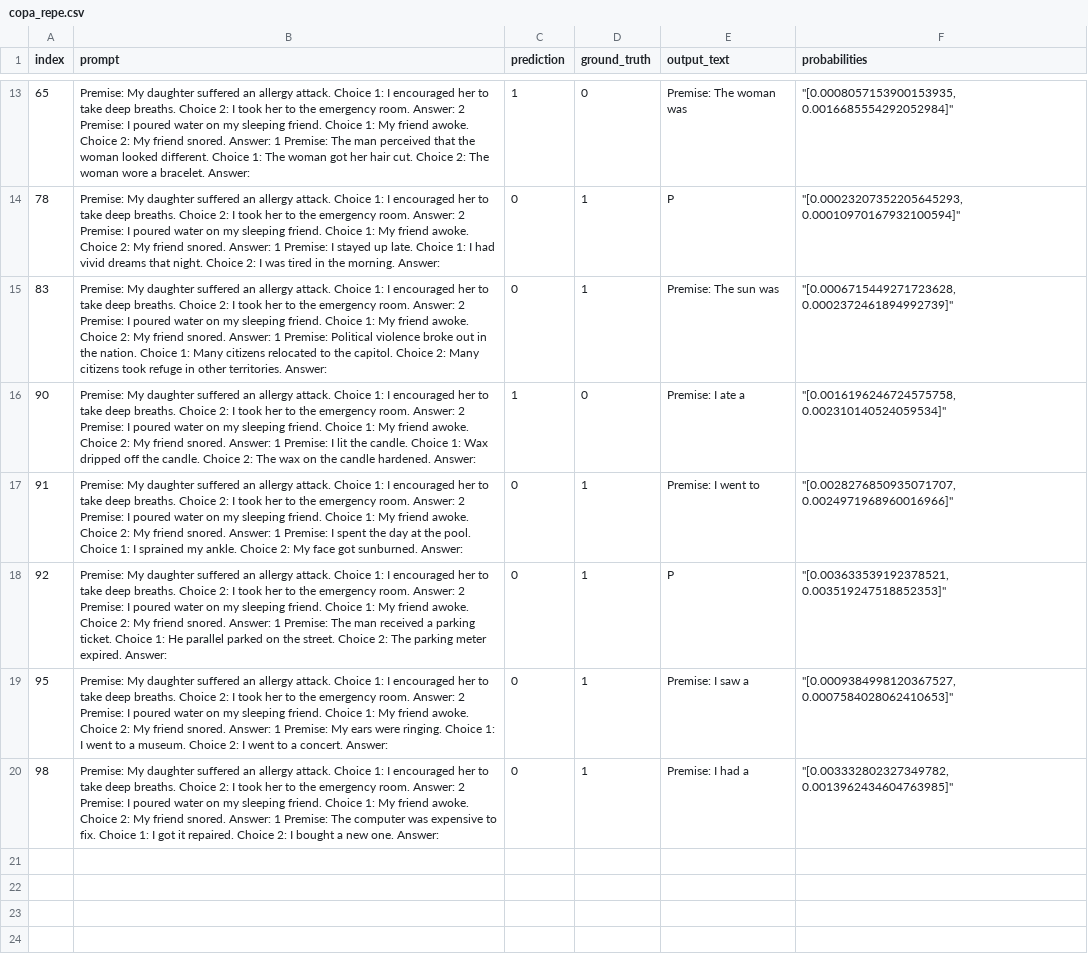
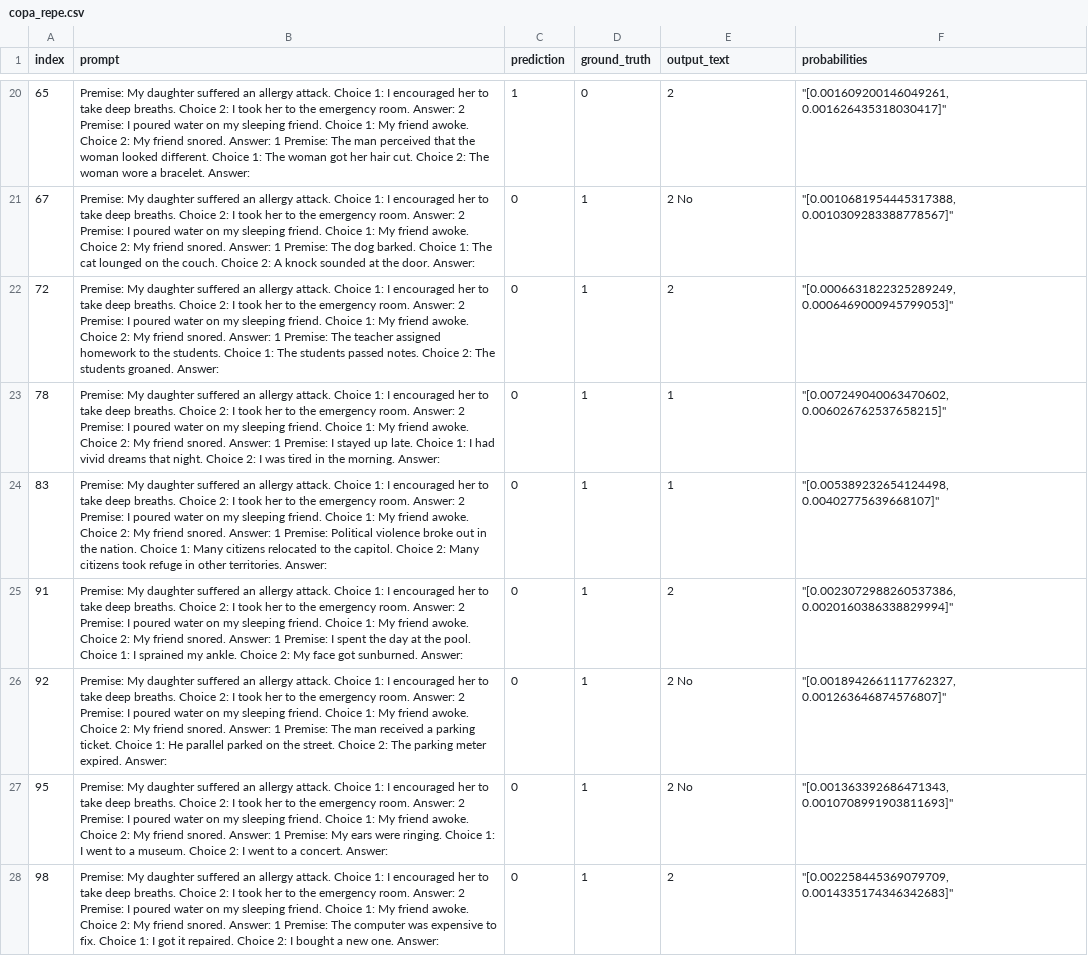
Before and after one commit to arianna011/shortcut-llm-icl, a CSV file: fail_examples/copa_repe.csv, drawn as a sheet; only a part is shown, gaps mark what is left out; removed rows and columns are numbered as before the commit, all else as after; the diff covers the shown part only; the diff names each change by its address in the sheet, - before the commit and + after, or states it on an @@ line.

```diff
--- a/fail_examples/copa_repe.csv
+++ b/fail_examples/copa_repe.csv
-E20 (output_text): Premise: The woman was
+E20 (output_text): 2
-F20 (probabilities): "[0.0008057153900153935, 0.0016685554292052984]"
+F20 (probabilities): "[0.001609200146049261, 0.001626435318030417]"
+row 21: 67 | Premise: My daughter suffered an allergy attack. Choice 1: I encouraged her to take deep breaths. Choice 2: I took her to the emergency room. Answer: 2 Premise: I poured water on my sleeping friend. Choice 1: My friend awoke. Choice 2: My friend snored. Answer: 1 Premise: The dog barked. Choice 1: The cat lounged on the couch. Choice 2: A knock sounded at the door. Answer: | 0 | 1 | 2 No | "[0.0010681954445317388, 0.0010309283388778567]"
+row 22: 72 | Premise: My daughter suffered an allergy attack. Choice 1: I encouraged her to take deep breaths. Choice 2: I took her to the emergency room. Answer: 2 Premise: I poured water on my sleeping friend. Choice 1: My friend awoke. Choice 2: My friend snored. Answer: 1 Premise: The teacher assigned homework to the students. Choice 1: The students passed notes. Choice 2: The students groaned. Answer: | 0 | 1 | 2 | "[0.0006631822325289249, 0.0006469000945799053]"
-E23 (output_text): P
+E23 (output_text): 1
-F23 (probabilities): "[0.00023207352205645293, 0.00010970167932100594]"
+F23 (probabilities): "[0.007249040063470602, 0.006026762537658215]"
-E24 (output_text): Premise: The sun was
+E24 (output_text): 1
-F24 (probabilities): "[0.0006715449271723628, 0.0002372461894992739]"
+F24 (probabilities): "[0.005389232654124498, 0.00402775639668107]"
-row 16: 90 | Premise: My daughter suffered an allergy attack. Choice 1: I encouraged her to take deep breaths. Choice 2: I took her to the emergency room. Answer: 2 Premise: I poured water on my sleeping friend. Choice 1: My friend awoke. Choice 2: My friend snored. Answer: 1 Premise: I lit the candle. Choice 1: Wax dripped off the candle. Choice 2: The wax on the candle hardened. Answer: | 1 | 0 | Premise: I ate a | "[0.0016196246724575758, 0.002310140524059534]"
-E25 (output_text): Premise: I went to
+E25 (output_text): 2
-F25 (probabilities): "[0.0028276850935071707, 0.0024971968960016966]"
+F25 (probabilities): "[0.0023072988260537386, 0.0020160386338829994]"
-E26 (output_text): P
+E26 (output_text): 2 No
-F26 (probabilities): "[0.003633539192378521, 0.003519247518852353]"
+F26 (probabilities): "[0.0018942661117762327, 0.001263646874576807]"
-E27 (output_text): Premise: I saw a
+E27 (output_text): 2 No
-F27 (probabilities): "[0.0009384998120367527, 0.0007584028062410653]"
+F27 (probabilities): "[0.001363392686471343, 0.0010708991903811693]"
-E28 (output_text): Premise: I had a
+E28 (output_text): 2
-F28 (probabilities): "[0.003332802327349782, 0.0013962434604763985]"
+F28 (probabilities): "[0.002258445369079709, 0.0014335174346342683]"
```
Also changed, not shown: 10 added rows, 3 removed rows and 18 edited cells elsewhere in this file, fail_examples/rte_repe.csv, 6 other files.
